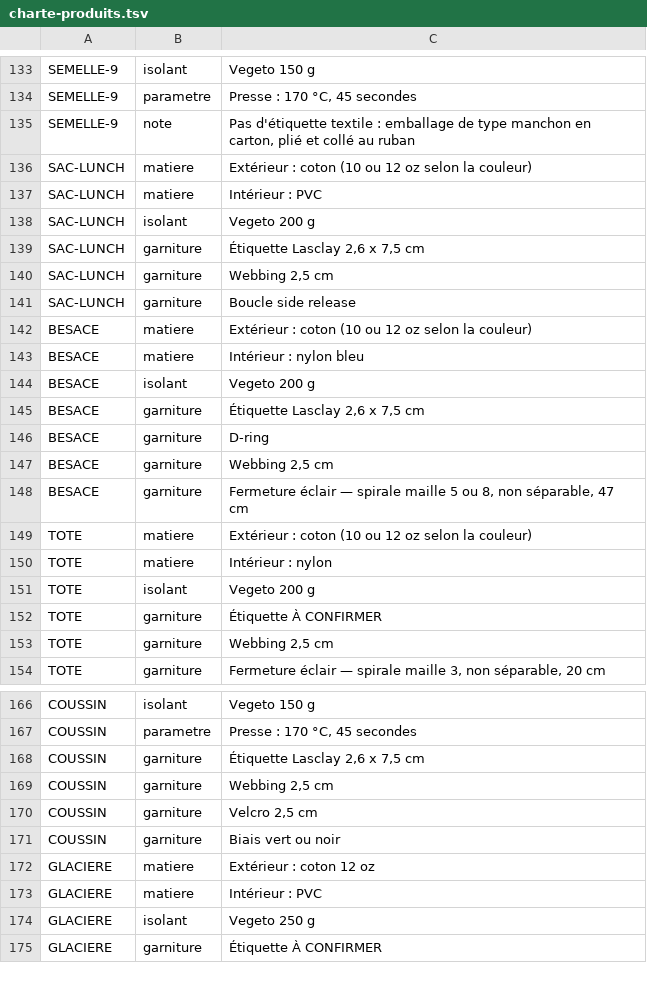
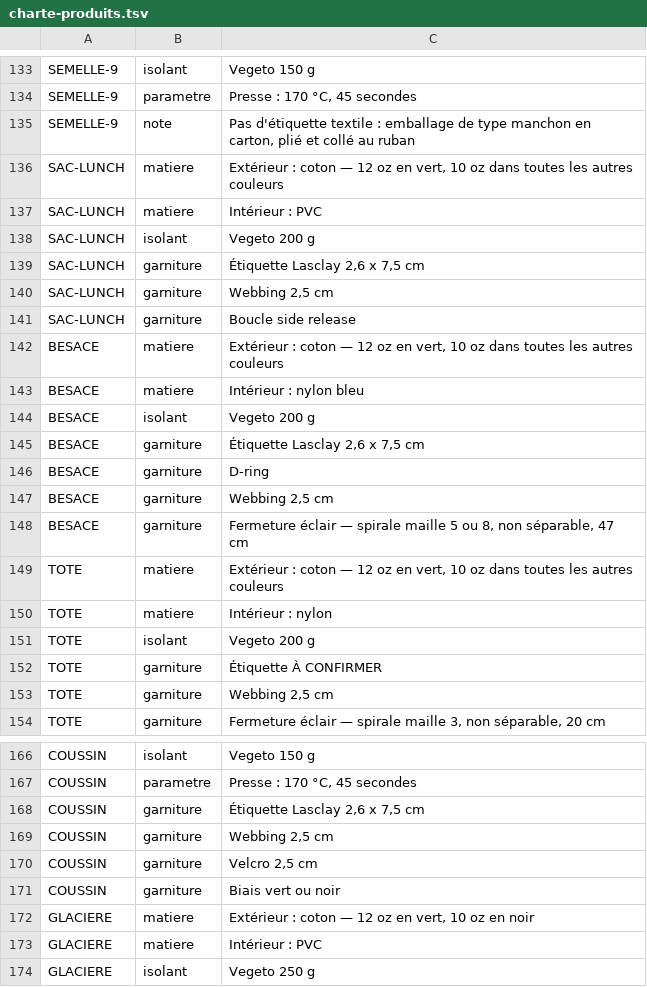
Before and after one commit to lasclay/missive-automations, a TSV file: mrp/donnees/charte-produits.tsv, drawn as a sheet; only a part is shown, gaps mark what is left out; the shorter side is filled out with more unchanged rows.

```diff
--- a/mrp/donnees/charte-produits.tsv
+++ b/mrp/donnees/charte-produits.tsv
@@ -135,3 +135,3 @@ SEMELLE-9	parametre	Presse : 170 °C, 45 secondes
 SEMELLE-9	note	Pas d'étiquette textile : emballage de type manchon en carton, plié et collé au ruban
-SAC-LUNCH	matiere	Extérieur : coton (10 ou 12 oz selon la couleur)
+SAC-LUNCH	matiere	Extérieur : coton — 12 oz en vert, 10 oz dans toutes les autres couleurs
 SAC-LUNCH	matiere	Intérieur : PVC
@@ -141,3 +141,3 @@ SAC-LUNCH	garniture	Webbing 2,5 cm
 SAC-LUNCH	garniture	Boucle side release
-BESACE	matiere	Extérieur : coton (10 ou 12 oz selon la couleur)
+BESACE	matiere	Extérieur : coton — 12 oz en vert, 10 oz dans toutes les autres couleurs
 BESACE	matiere	Intérieur : nylon bleu
@@ -148,3 +148,3 @@ BESACE	garniture	Webbing 2,5 cm
 BESACE	garniture	Fermeture éclair — spirale maille 5 ou 8, non séparable, 47 cm
-TOTE	matiere	Extérieur : coton (10 ou 12 oz selon la couleur)
+TOTE	matiere	Extérieur : coton — 12 oz en vert, 10 oz dans toutes les autres couleurs
 TOTE	matiere	Intérieur : nylon
@@ -171,3 +171,3 @@ COUSSIN	garniture	Velcro 2,5 cm
 COUSSIN	garniture	Biais vert ou noir
-GLACIERE	matiere	Extérieur : coton 12 oz
+GLACIERE	matiere	Extérieur : coton — 12 oz en vert, 10 oz en noir
 GLACIERE	matiere	Intérieur : PVC
```
Also changed, not shown: 2 other files.
